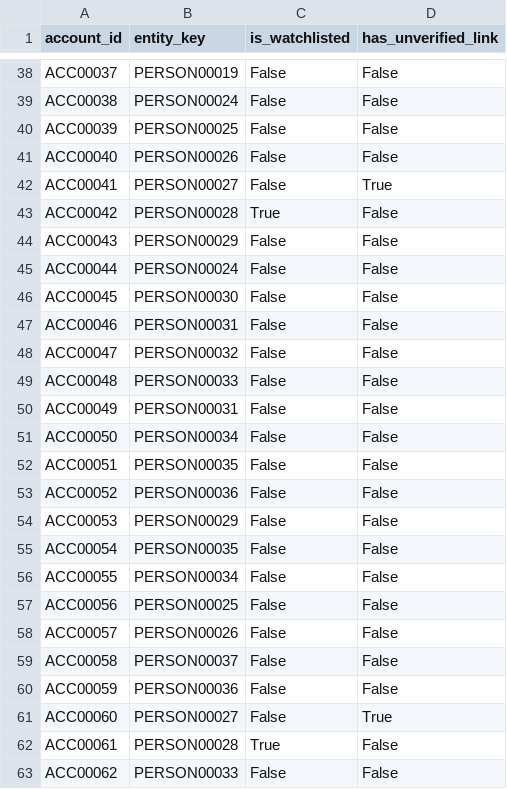
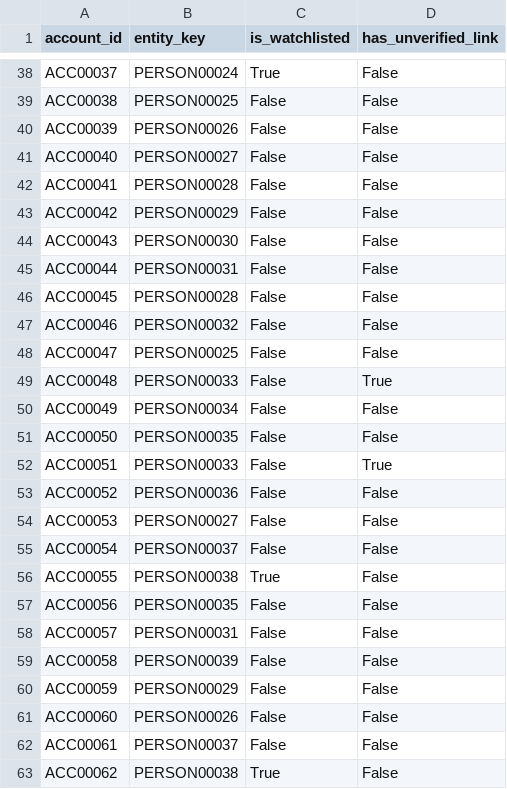
Before and after one commit to akarshncodes/chakravyuh, a CSV file: account_owners.csv, drawn as a sheet; only a part is shown, gaps mark what is left out; the diff covers the shown part only; the diff names each change by its address in the sheet, - before the commit and + after, or states it on an @@ line.

```diff
--- a/account_owners.csv
+++ b/account_owners.csv
-B38 (entity_key): PERSON00019
+B38 (entity_key): PERSON00024
-C38 (is_watchlisted): False
+C38 (is_watchlisted): True
-B39 (entity_key): PERSON00024
+B39 (entity_key): PERSON00025
-B40 (entity_key): PERSON00025
+B40 (entity_key): PERSON00026
-B41 (entity_key): PERSON00026
+B41 (entity_key): PERSON00027
-B42 (entity_key): PERSON00027
+B42 (entity_key): PERSON00028
-D42 (has_unverified_link): True
+D42 (has_unverified_link): False
-B43 (entity_key): PERSON00028
+B43 (entity_key): PERSON00029
-C43 (is_watchlisted): True
+C43 (is_watchlisted): False
-B44 (entity_key): PERSON00029
+B44 (entity_key): PERSON00030
-B45 (entity_key): PERSON00024
+B45 (entity_key): PERSON00031
-B46 (entity_key): PERSON00030
+B46 (entity_key): PERSON00028
-B47 (entity_key): PERSON00031
+B47 (entity_key): PERSON00032
-B48 (entity_key): PERSON00032
+B48 (entity_key): PERSON00025
-D49 (has_unverified_link): False
+D49 (has_unverified_link): True
-B50 (entity_key): PERSON00031
+B50 (entity_key): PERSON00034
-B51 (entity_key): PERSON00034
+B51 (entity_key): PERSON00035
-B52 (entity_key): PERSON00035
+B52 (entity_key): PERSON00033
-D52 (has_unverified_link): False
+D52 (has_unverified_link): True
-B54 (entity_key): PERSON00029
+B54 (entity_key): PERSON00027
-B55 (entity_key): PERSON00035
+B55 (entity_key): PERSON00037
-B56 (entity_key): PERSON00034
+B56 (entity_key): PERSON00038
-C56 (is_watchlisted): False
+C56 (is_watchlisted): True
-B57 (entity_key): PERSON00025
+B57 (entity_key): PERSON00035
-B58 (entity_key): PERSON00026
+B58 (entity_key): PERSON00031
-B59 (entity_key): PERSON00037
+B59 (entity_key): PERSON00039
-B60 (entity_key): PERSON00036
+B60 (entity_key): PERSON00029
-B61 (entity_key): PERSON00027
+B61 (entity_key): PERSON00026
-D61 (has_unverified_link): True
+D61 (has_unverified_link): False
-B62 (entity_key): PERSON00028
+B62 (entity_key): PERSON00037
-C62 (is_watchlisted): True
+C62 (is_watchlisted): False
-B63 (entity_key): PERSON00033
+B63 (entity_key): PERSON00038
-C63 (is_watchlisted): False
+C63 (is_watchlisted): True
```
Also changed, not shown: 104 edited cells elsewhere in this file, accounts.csv, customer_records.csv, 19 other files.
